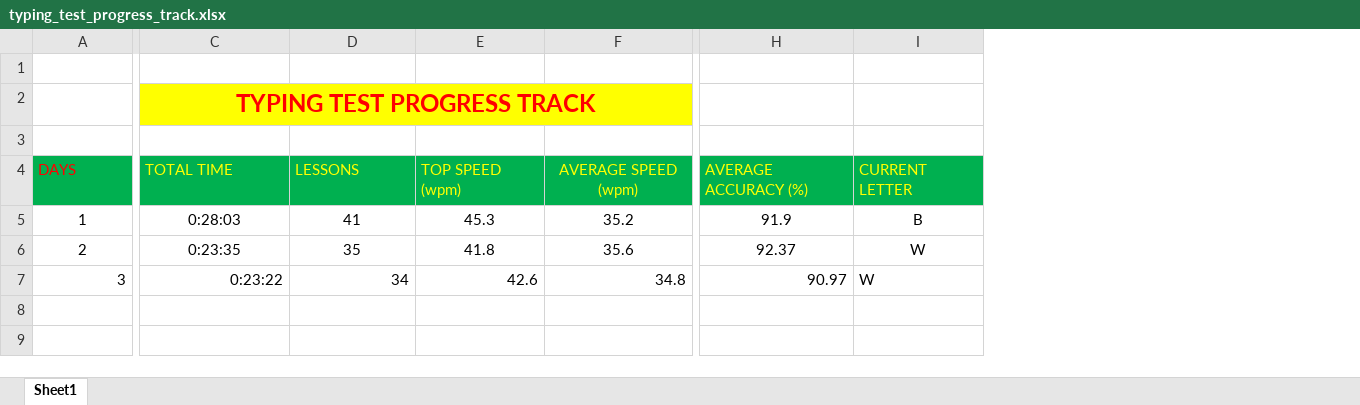
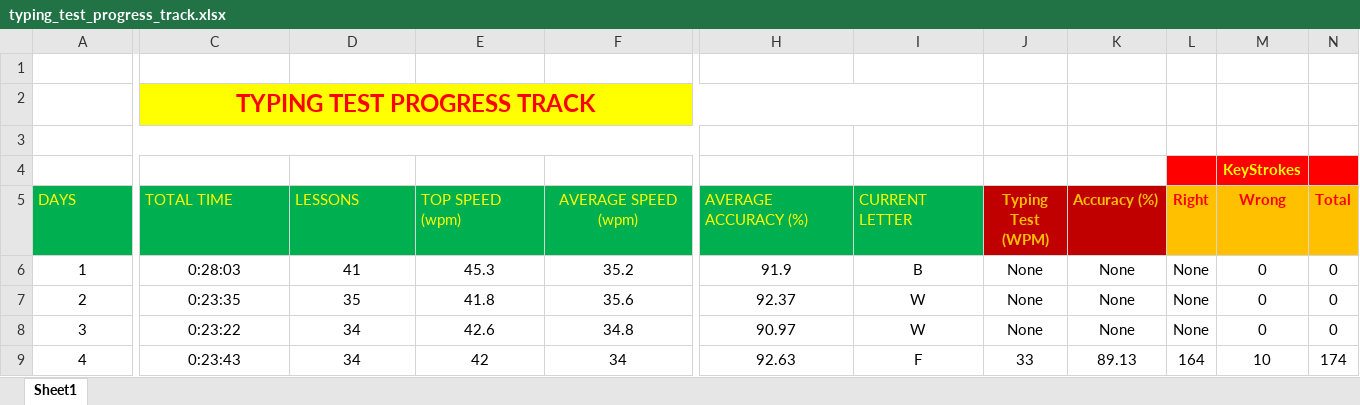
Before and after one commit to qquantum89/Typing_Speed_History, an Excel workbook: typing_test_progress_track.xlsx, sheet Sheet1, drawn as a sheet; only a part is shown, gaps mark what is left out; values as stored, in another font and other column widths than the file's, no borders; removed rows and columns are numbered as before the commit, all else as after; rows hold the shown columns only; the diff covers the shown part only; the diff names each change by its address in the sheet, - before the commit and + after, or states it on an @@ line.

Commit message:
28th Aug | Added other tracking

```diff
--- a/typing_test_progress_track.xlsx (sheet Sheet1)
+++ b/typing_test_progress_track.xlsx (sheet Sheet1)
+column J (Typing Test (WPM)), rows 6-8: all None
+column K (Accuracy (%)), rows 6-8: all None
+column L (Right), rows 6-8: all None
+column M (Wrong), row 4: KeyStrokes; rows 6-8: all 0
+column N (Total), rows 6-8: all 0
-C2:G2 merged
+C2:I2 merged
-H2:I2 fill: none
+H2:I2 fill: #FFFF00
+row 3: (empty)
-A5 text colour: #FF0000
+A5 text colour: #FFFF00
-A8 alignment: right
+A8 alignment: center
-C8:H8 alignment: right
+C8:H8 alignment: center
-I8 alignment: left
+I8 alignment: center
+row 9: 4 | 0:23:43 | 34 | 42 | 34 | 92.63 | F | 33 | 89.13 | 164 | 10 | 174
```
Also changed, not shown: cell formats elsewhere in this sheet, 6 other files.
